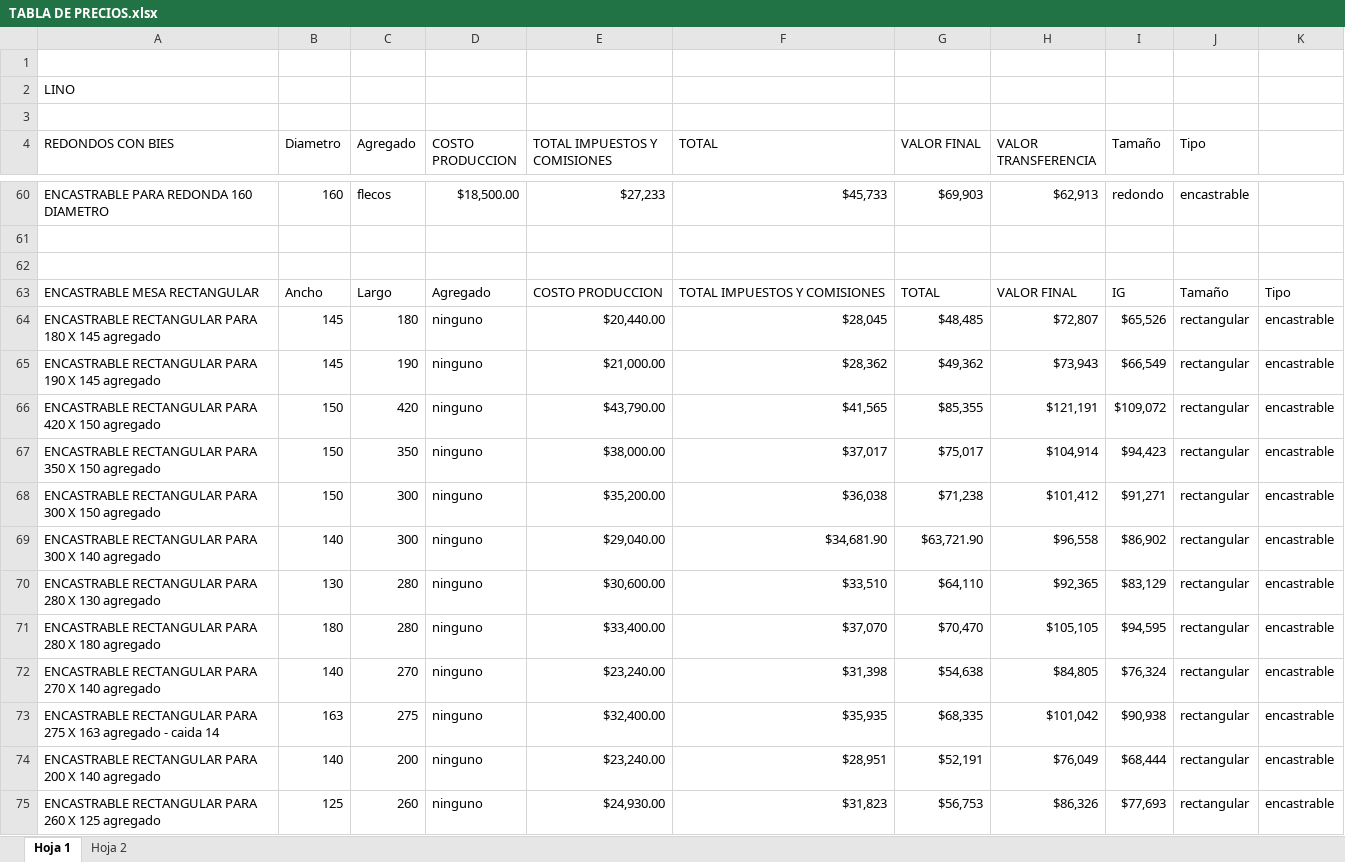
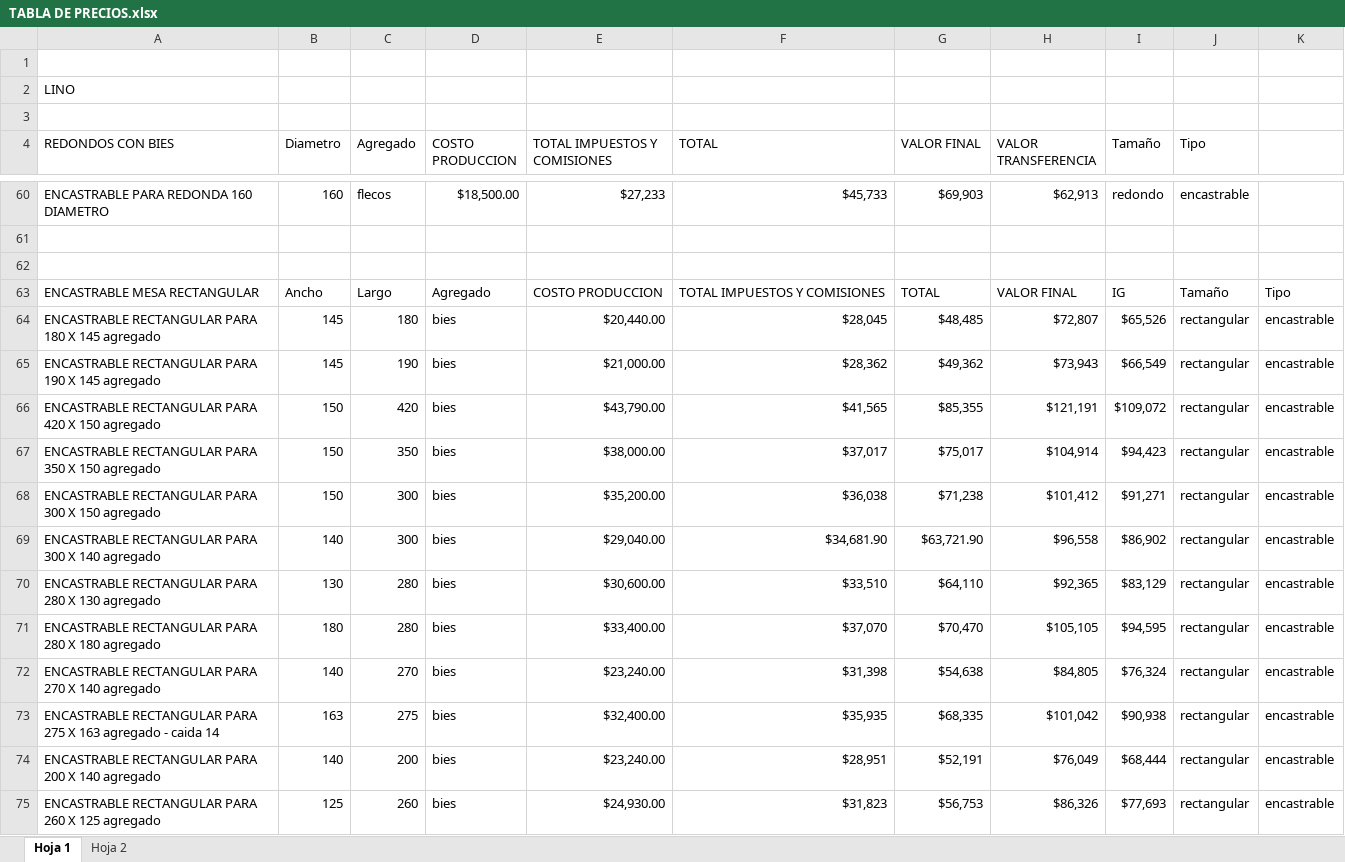
Before and after one commit to Sebastian-GonzalezLegal/cotizador-manteles, an Excel workbook: backend/TABLA DE PRECIOS.xlsx, sheet Hoja 1, drawn as a sheet; only a part is shown, gaps mark what is left out; values as stored, in another font and other column widths than the file's, no cell formats; charts and pictures and table styles not drawn; the diff covers the shown part only; the diff names each change by its address in the sheet, - before the commit and + after, or states it on an @@ line.

Commit message:
update excel

```diff
--- a/backend/TABLA DE PRECIOS.xlsx (sheet Hoja 1)
+++ b/backend/TABLA DE PRECIOS.xlsx (sheet Hoja 1)
-D64:D75 (COSTO PRODUCCION): ninguno
+D64:D75 (COSTO PRODUCCION): bies
```
Also changed, not shown: 102 edited cells elsewhere in this sheet, sheet Hoja 2, cell formats, 1 other file.
